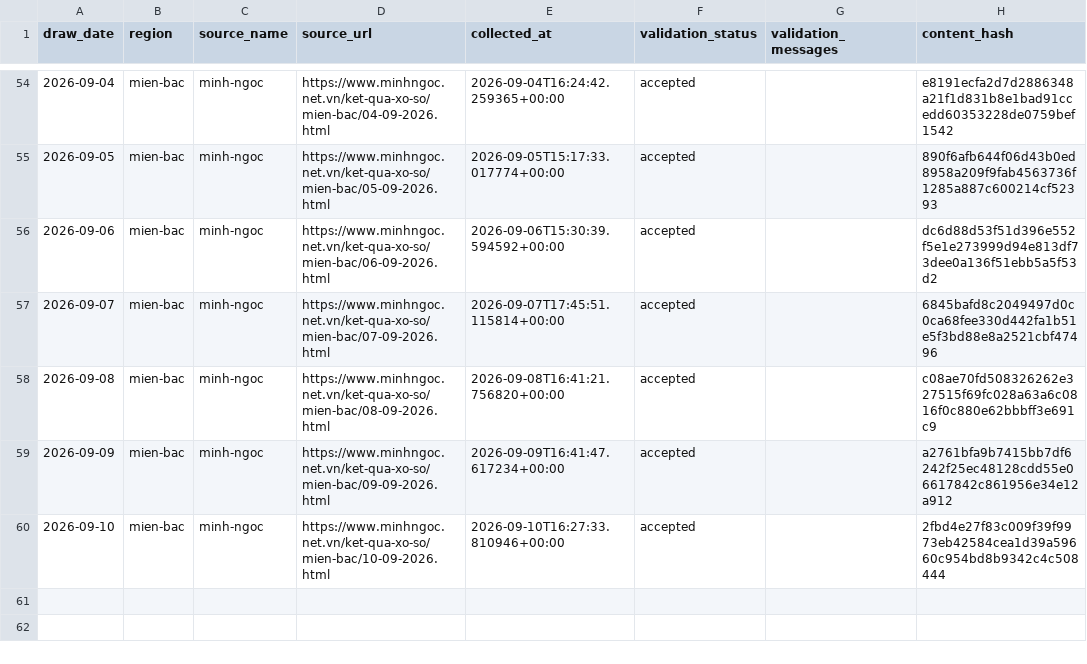
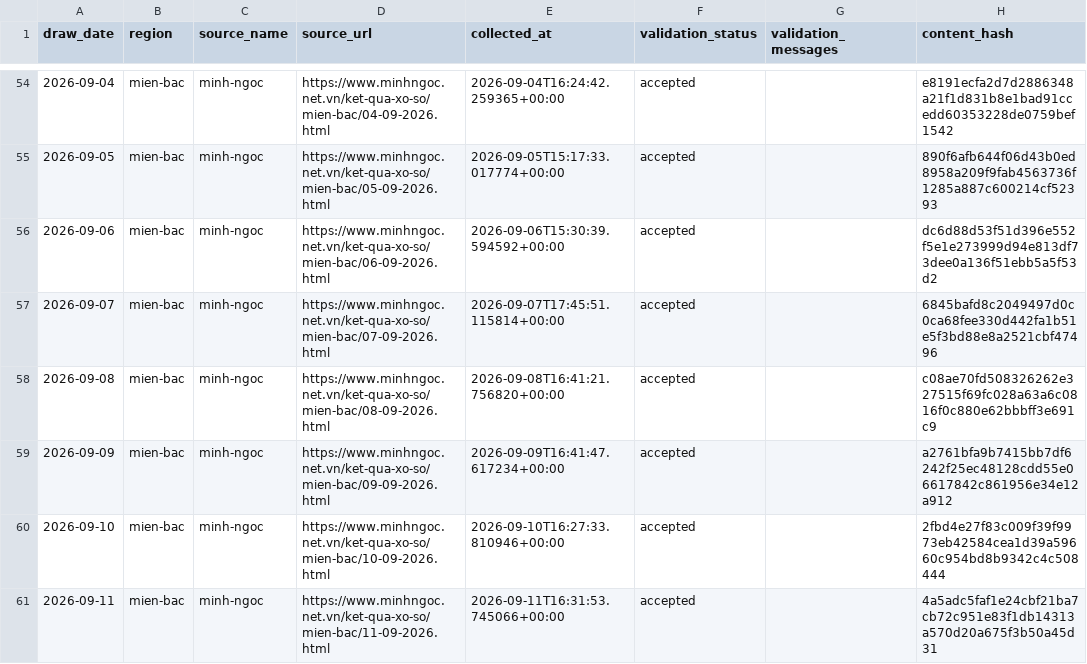
Before and after one commit to kina2711/vn-lottery-xsmb, a CSV file: data/processed/draws.csv, drawn as a sheet; only a part is shown, gaps mark what is left out.

```diff
--- a/data/processed/draws.csv
+++ b/data/processed/draws.csv
@@ -60 +60,2 @@ draw_date,region,source_name,source_url,collected_at,validation_status,validatio
 2026-09-10,mien-bac,minh-ngoc,https://www.minhngoc.net.vn/ket-qua-xo-so/mien-bac/10-09-2026.html,2026-09-10T16:27:33.810946+00:00,accepted,,2fbd4e27f83c009f39f9973eb42584cea1d39a59660c954bd8b9342c4c508444
+2026-09-11,mien-bac,minh-ngoc,https://www.minhngoc.net.vn/ket-qua-xo-so/mien-bac/11-09-2026.html,2026-09-11T16:31:53.745066+00:00,accepted,,4a5adc5faf1e24cbf21ba7cb72c951e83f1db14313a570d20a675f3b50a45d31
```
Also changed, not shown: data/reports/heatmap.csv, data/reports/histogram.csv, 10 other files.
